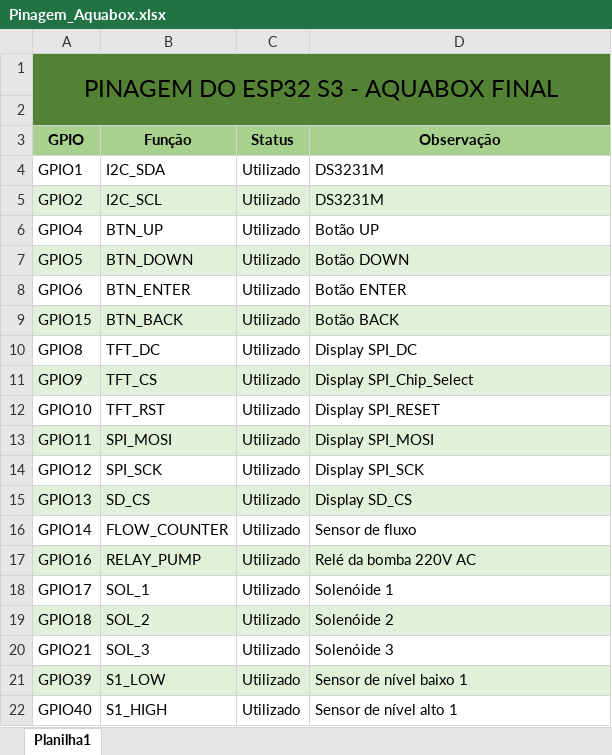
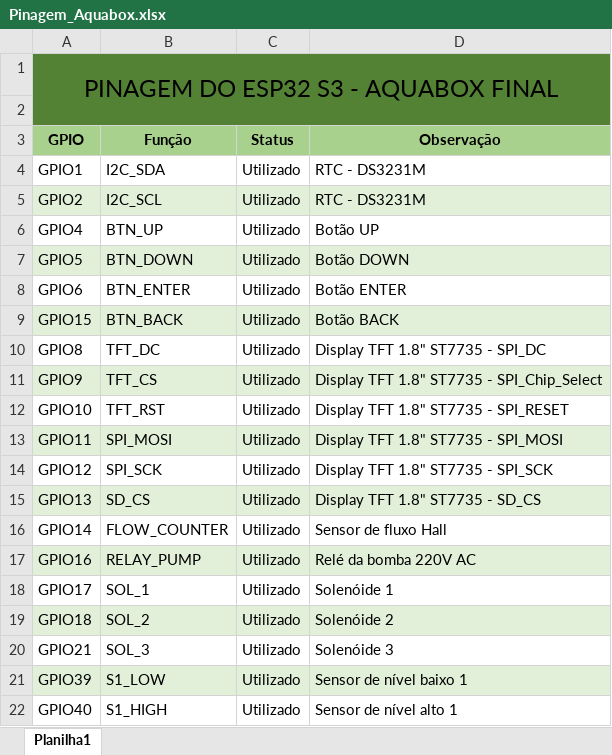
Before and after one commit to EngAdriano/Aquabox_Final, an Excel workbook: Planejamento/Pinagem_Aquabox.xlsx, sheet Planilha1, drawn as a sheet; only a part is shown; values as stored, in another font and other column widths than the file's, no borders; the diff names each change by its address in the sheet, - before the commit and + after, or states it on an @@ line.

Commit message:
Atualização de planejamento

```diff
--- a/Planejamento/Pinagem_Aquabox.xlsx (sheet Planilha1)
+++ b/Planejamento/Pinagem_Aquabox.xlsx (sheet Planilha1)
-D4:D5 (Observação): DS3231M
+D4:D5 (Observação): RTC - DS3231M
-D10 (Observação): Display SPI_DC
+D10 (Observação): Display TFT 1.8" ST7735 - SPI_DC
-D11 (Observação): Display SPI_Chip_Select
+D11 (Observação): Display TFT 1.8" ST7735 - SPI_Chip_Select
-D12 (Observação): Display SPI_RESET
+D12 (Observação): Display TFT 1.8" ST7735 - SPI_RESET
-D13 (Observação): Display SPI_MOSI
+D13 (Observação): Display TFT 1.8" ST7735 - SPI_MOSI
-D14 (Observação): Display SPI_SCK
+D14 (Observação): Display TFT 1.8" ST7735 - SPI_SCK
-D15 (Observação): Display SD_CS
+D15 (Observação): Display TFT 1.8" ST7735 - SD_CS
-D16 (Observação): Sensor de fluxo
+D16 (Observação): Sensor de fluxo Hall
```
Also changed, not shown: 4 other files.
